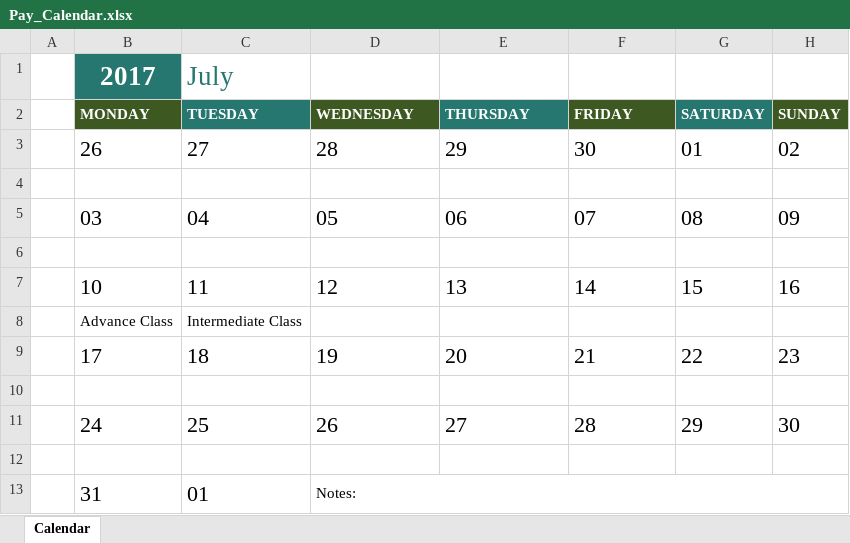
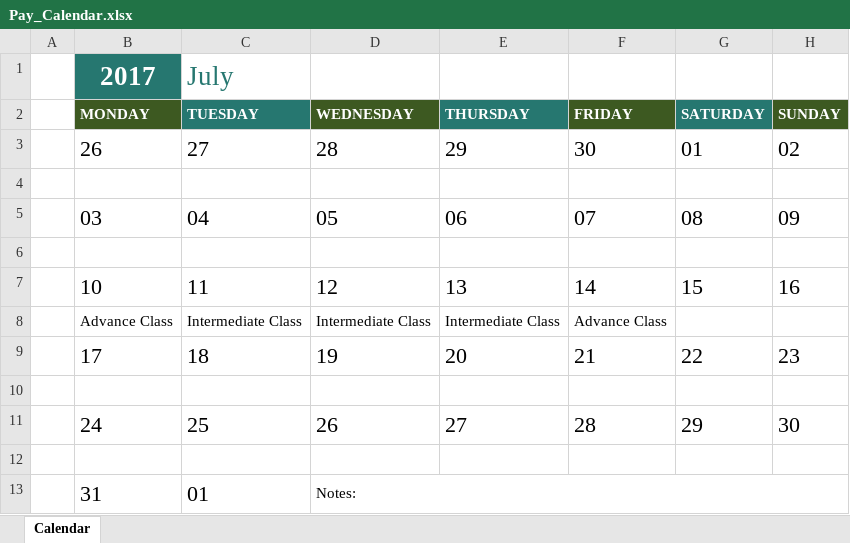
Before and after one commit to krapes/English-Class, an Excel workbook: Executive_English_Now/Pay_Calendar.xlsx, sheet Calendar, drawn as a sheet; only a part is shown; values as stored, in another font and other column widths than the file's, no borders; conditional formats not drawn; removed rows and columns are numbered as before the commit, all else as after; the diff names each change by its address in the sheet, - before the commit and + after, or states it on an @@ line.

Commit message:
Feat: Add monthy attendance .xlsx sheet

```diff
--- a/Executive_English_Now/Pay_Calendar.xlsx (sheet Calendar)
+++ b/Executive_English_Now/Pay_Calendar.xlsx (sheet Calendar)
-row 8:  | Advance Class | Intermediate Class
+row 8:  | Advance Class | Intermediate Class | Intermediate Class | Intermediate Class | Advance Class
```
Also changed, not shown: 3 other files.
